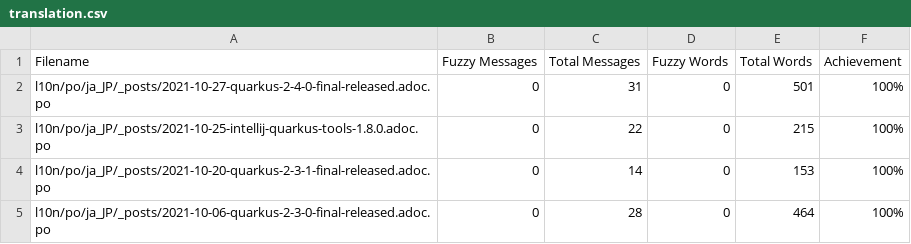
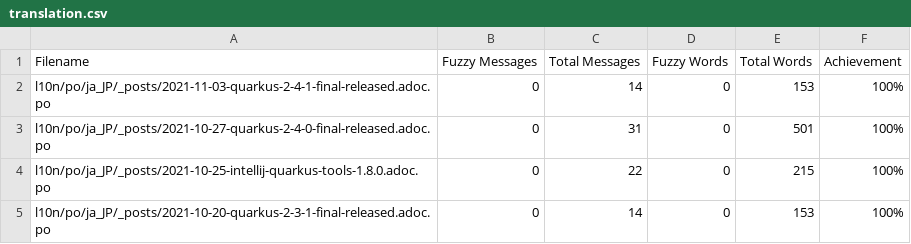
Before and after one commit to quarkusio/ja.quarkus.io, a CSV file: l10n/stats/translation.csv, drawn as a sheet; only a part is shown; the shorter side is filled out with more unchanged rows.

Commit message:
Update translation stats

```diff
--- a/l10n/stats/translation.csv
+++ b/l10n/stats/translation.csv
@@ -1,2 +1,3 @@
 Filename, Fuzzy Messages, Total Messages, Fuzzy Words, Total Words, Achievement
+l10n/po/ja_JP/_posts/2021-11-03-quarkus-2-4-1-final-released.adoc.po, 0, 14, 0, 153 ,100%
 l10n/po/ja_JP/_posts/2021-10-27-quarkus-2-4-0-final-released.adoc.po, 0, 31, 0, 501 ,100%
```
